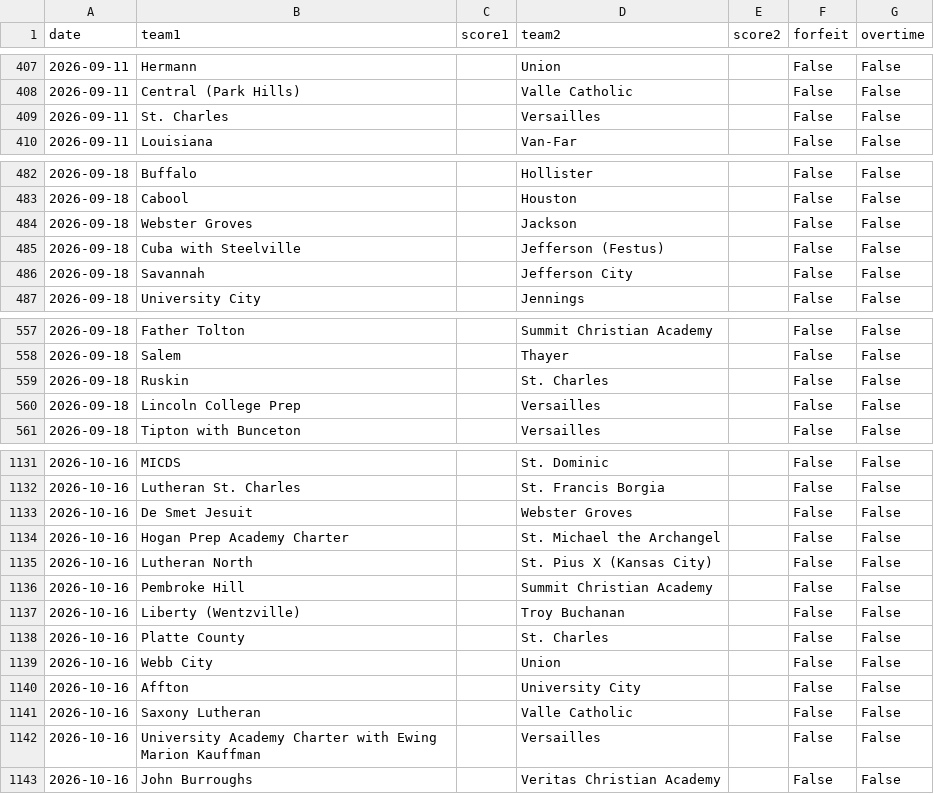
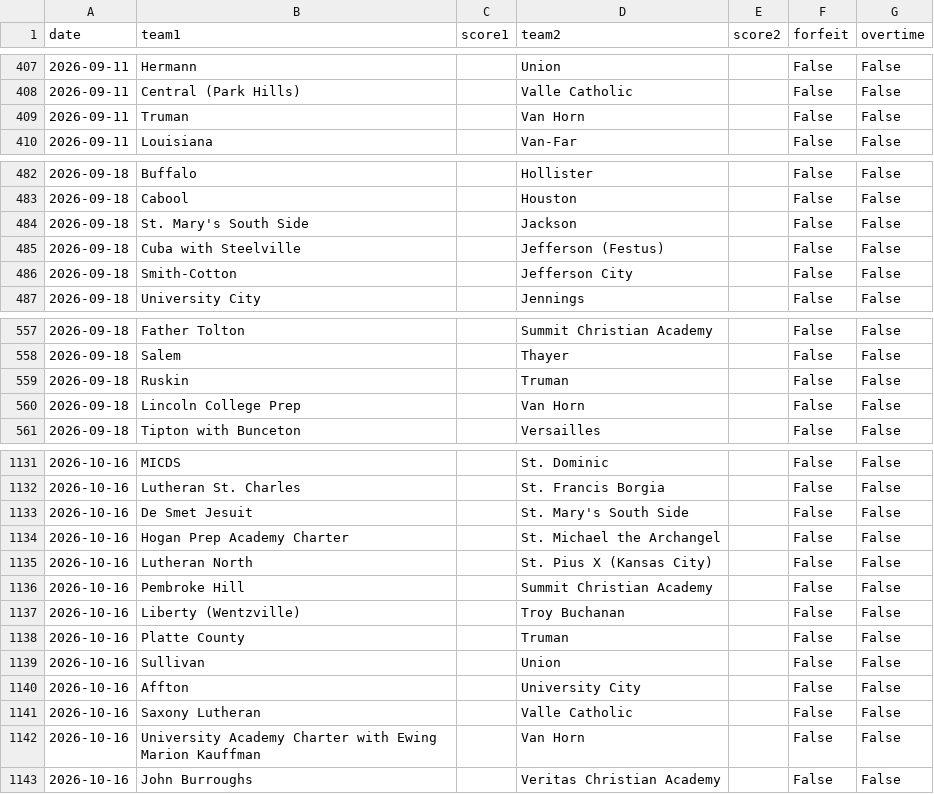
Before and after one commit to AllMOSports/football-ratings-2026, a CSV file: football_games_2026.csv, drawn as a sheet; only a part is shown, gaps mark what is left out; the diff covers the shown part only.

```diff
--- a/football_games_2026.csv
+++ b/football_games_2026.csv
@@ -408,3 +408,3 @@ date,team1,score1,team2,score2,forfeit,overtime
 2026-09-11,Central (Park Hills),,Valle Catholic,,False,False
-2026-09-11,St. Charles,,Versailles,,False,False
+2026-09-11,Truman,,Van Horn,,False,False
 2026-09-11,Louisiana,,Van-Far,,False,False
@@ -483,5 +483,5 @@ date,team1,score1,team2,score2,forfeit,overtime
 2026-09-18,Cabool,,Houston,,False,False
-2026-09-18,Webster Groves,,Jackson,,False,False
+2026-09-18,St. Mary's South Side,,Jackson,,False,False
 2026-09-18,Cuba with Steelville,,Jefferson (Festus),,False,False
-2026-09-18,Savannah,,Jefferson City,,False,False
+2026-09-18,Smith-Cotton,,Jefferson City,,False,False
 2026-09-18,University City,,Jennings,,False,False
@@ -558,4 +558,4 @@ date,team1,score1,team2,score2,forfeit,overtime
 2026-09-18,Salem,,Thayer,,False,False
-2026-09-18,Ruskin,,St. Charles,,False,False
-2026-09-18,Lincoln College Prep,,Versailles,,False,False
+2026-09-18,Ruskin,,Truman,,False,False
+2026-09-18,Lincoln College Prep,,Van Horn,,False,False
 2026-09-18,Tipton with Bunceton,,Versailles,,False,False
@@ -1132,3 +1132,3 @@ date,team1,score1,team2,score2,forfeit,overtime
 2026-10-16,Lutheran St. Charles,,St. Francis Borgia,,False,False
-2026-10-16,De Smet Jesuit,,Webster Groves,,False,False
+2026-10-16,De Smet Jesuit,,St. Mary's South Side,,False,False
 2026-10-16,Hogan Prep Academy Charter,,St. Michael the Archangel,,False,False
@@ -1137,7 +1137,7 @@ date,team1,score1,team2,score2,forfeit,overtime
 2026-10-16,Liberty (Wentzville),,Troy Buchanan,,False,False
-2026-10-16,Platte County,,St. Charles,,False,False
-2026-10-16,Webb City,,Union,,False,False
+2026-10-16,Platte County,,Truman,,False,False
+2026-10-16,Sullivan,,Union,,False,False
 2026-10-16,Affton,,University City,,False,False
 2026-10-16,Saxony Lutheran,,Valle Catholic,,False,False
-2026-10-16,University Academy Charter with Ewing Marion Kauffman,,Versailles,,False,False
+2026-10-16,University Academy Charter with Ewing Marion Kauffman,,Van Horn,,False,False
 2026-10-16,John Burroughs,,Veritas Christian Academy,,False,False
```
Also changed, not shown: 41 edited cells elsewhere in this file, 5 other files.
